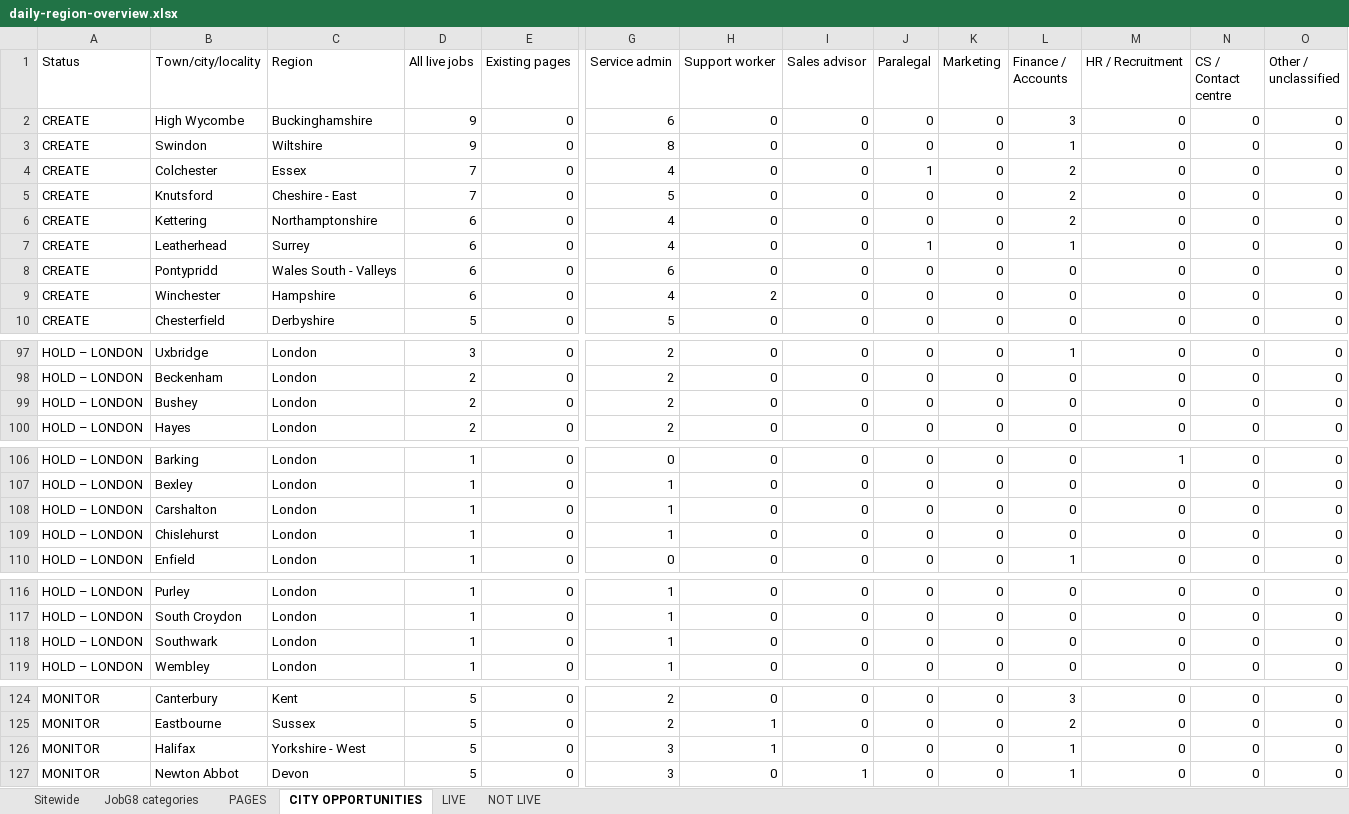
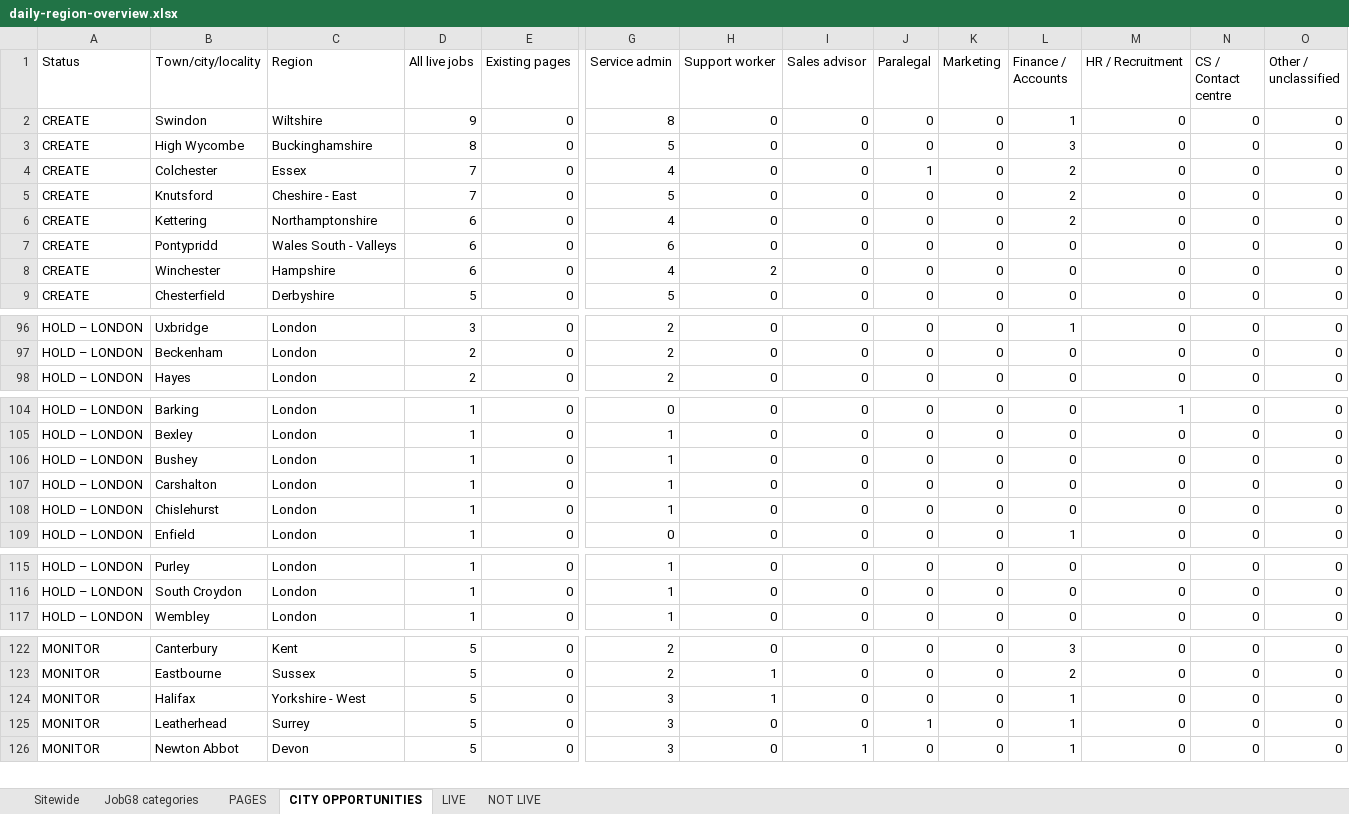
Before and after one commit to Jopa10/ontapjobsearch.com, an Excel workbook: pipeline/reports-daily/daily-region-overview.xlsx, sheet CITY OPPORTUNITIES, drawn as a sheet; only a part is shown, gaps mark what is left out; values as stored, in another font and other column widths than the file's, no cell formats; removed rows and columns are numbered as before the commit, all else as after; rows hold the shown columns only; the diff covers the shown part only; the diff names each change by its address in the sheet, - before the commit and + after, or states it on an @@ line.

```diff
--- a/pipeline/reports-daily/daily-region-overview.xlsx (sheet CITY OPPORTUNITIES)
+++ b/pipeline/reports-daily/daily-region-overview.xlsx (sheet CITY OPPORTUNITIES)
-row 2: CREATE | High Wycombe | Buckinghamshire | 9 | 0 | 6 | 0 | 0 | 0 | 0 | 3 | 0 | 0 | 0
+row 3: CREATE | High Wycombe | Buckinghamshire | 8 | 0 | 5 | 0 | 0 | 0 | 0 | 3 | 0 | 0 | 0
-row 7: CREATE | Leatherhead | Surrey | 6 | 0 | 4 | 0 | 0 | 1 | 0 | 1 | 0 | 0 | 0
-row 99: HOLD – LONDON | Bushey | London | 2 | 0 | 2 | 0 | 0 | 0 | 0 | 0 | 0 | 0 | 0
+row 106: HOLD – LONDON | Bushey | London | 1 | 0 | 1 | 0 | 0 | 0 | 0 | 0 | 0 | 0 | 0
-row 118: HOLD – LONDON | Southwark | London | 1 | 0 | 1 | 0 | 0 | 0 | 0 | 0 | 0 | 0 | 0
+row 125: MONITOR | Leatherhead | Surrey | 5 | 0 | 3 | 0 | 0 | 1 | 0 | 1 | 0 | 0 | 0
```
Also changed, not shown: 4 added rows, 6 removed rows and 8 edited cells elsewhere in this sheet, sheet NOT LIVE, sheet JobG8 categories, sheet LIVE, sheet Sitewide, cell formats, 1 other file.
